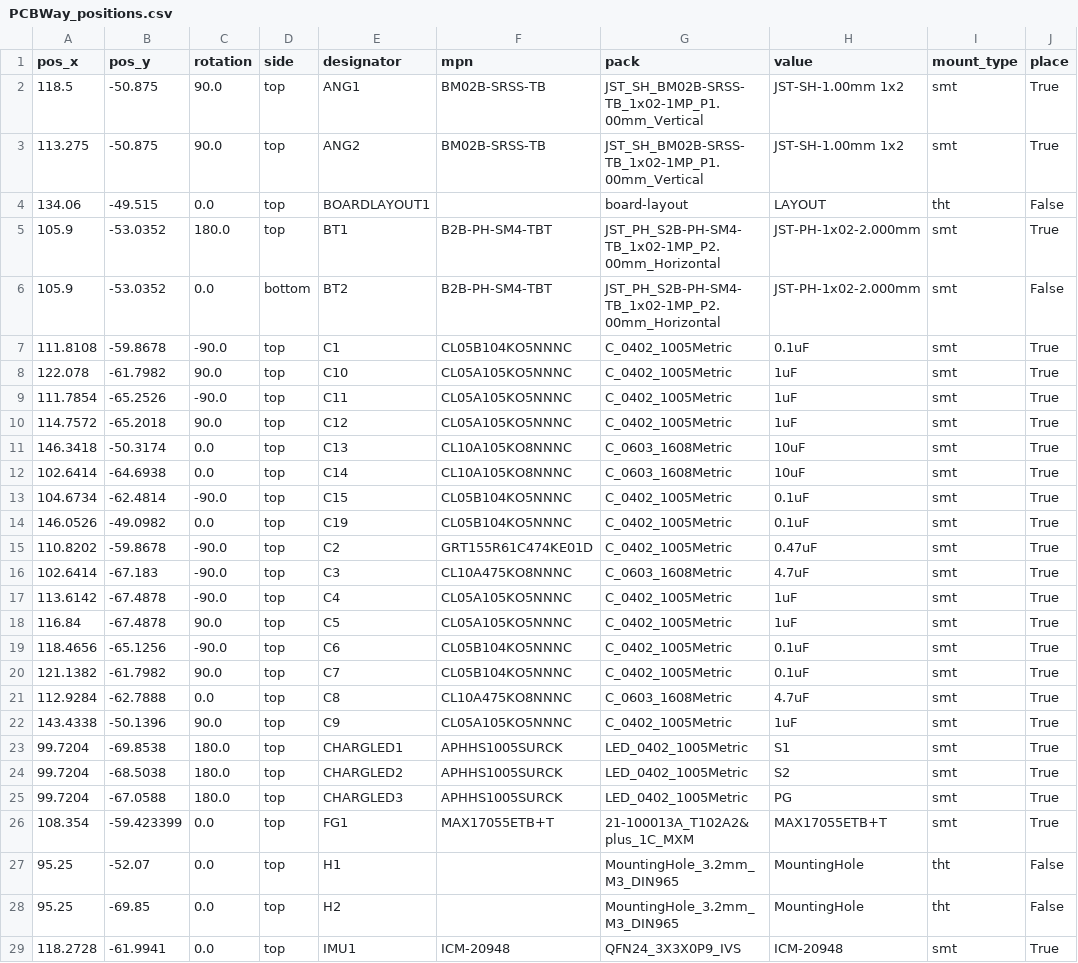
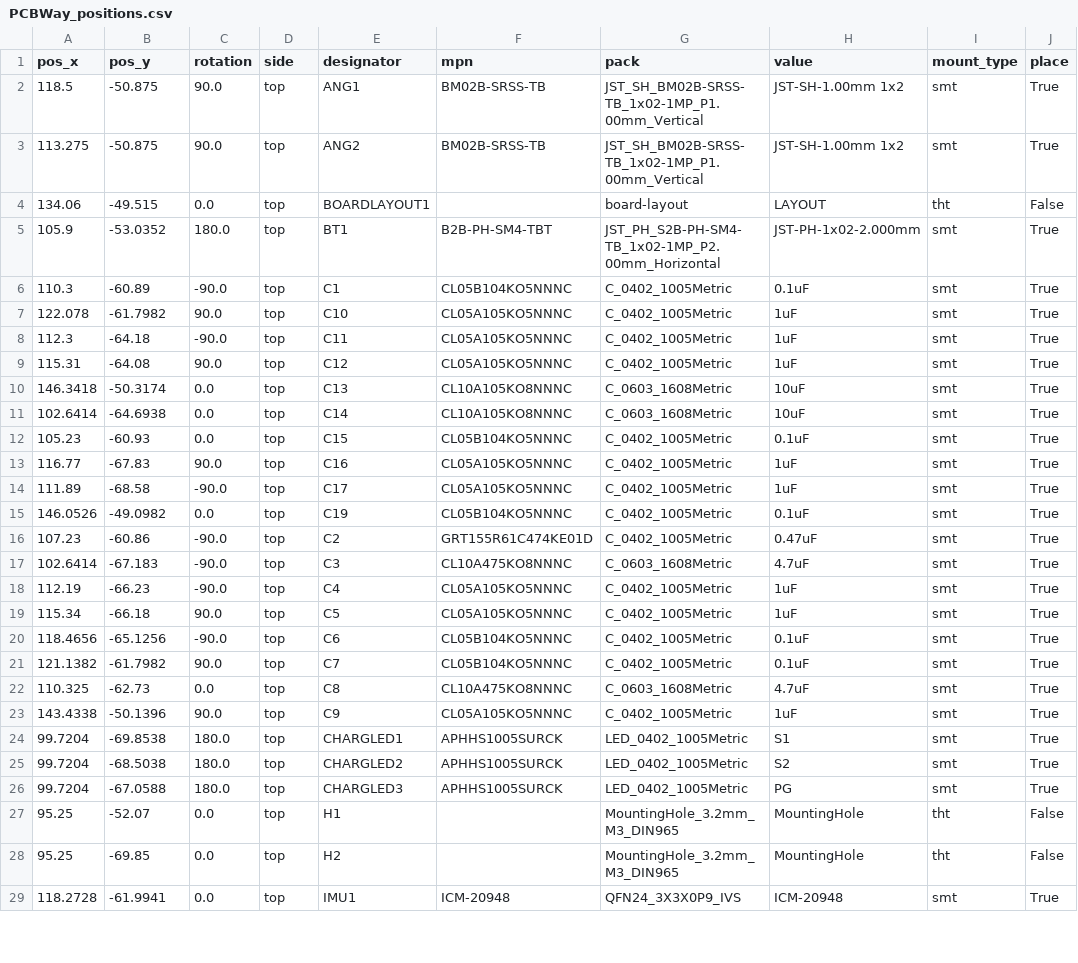
Before and after one commit to aburt2/EnchantiS3, a CSV file: enchantiS3-board/PCBWay_positions.csv, drawn as a sheet; only a part is shown; the diff covers the shown part only.

Commit message:
added revision 3 board design

```diff
--- a/enchantiS3-board/PCBWay_positions.csv
+++ b/enchantiS3-board/PCBWay_positions.csv
@@ -5,18 +5,19 @@
 105.9,-53.0352,180.0,top,BT1,B2B-PH-SM4-TBT,JST_PH_S2B-PH-SM4-TB_1x02-1MP_P2.00mm_Horizontal,JST-PH-1x02-2.000mm,smt,True
-105.9,-53.0352,0.0,bottom,BT2,B2B-PH-SM4-TBT,JST_PH_S2B-PH-SM4-TB_1x02-1MP_P2.00mm_Horizontal,JST-PH-1x02-2.000mm,smt,False
-111.8108,-59.8678,-90.0,top,C1,CL05B104KO5NNNC,C_0402_1005Metric,0.1uF,smt,True
+110.3,-60.89,-90.0,top,C1,CL05B104KO5NNNC,C_0402_1005Metric,0.1uF,smt,True
 122.078,-61.7982,90.0,top,C10,CL05A105KO5NNNC,C_0402_1005Metric,1uF,smt,True
-111.7854,-65.2526,-90.0,top,C11,CL05A105KO5NNNC,C_0402_1005Metric,1uF,smt,True
-114.7572,-65.2018,90.0,top,C12,CL05A105KO5NNNC,C_0402_1005Metric,1uF,smt,True
+112.3,-64.18,-90.0,top,C11,CL05A105KO5NNNC,C_0402_1005Metric,1uF,smt,True
+115.31,-64.08,90.0,top,C12,CL05A105KO5NNNC,C_0402_1005Metric,1uF,smt,True
 146.3418,-50.3174,0.0,top,C13,CL10A105KO8NNNC,C_0603_1608Metric,10uF,smt,True
 102.6414,-64.6938,0.0,top,C14,CL10A105KO8NNNC,C_0603_1608Metric,10uF,smt,True
-104.6734,-62.4814,-90.0,top,C15,CL05B104KO5NNNC,C_0402_1005Metric,0.1uF,smt,True
+105.23,-60.93,0.0,top,C15,CL05B104KO5NNNC,C_0402_1005Metric,0.1uF,smt,True
+116.77,-67.83,90.0,top,C16,CL05A105KO5NNNC,C_0402_1005Metric,1uF,smt,True
+111.89,-68.58,-90.0,top,C17,CL05A105KO5NNNC,C_0402_1005Metric,1uF,smt,True
 146.0526,-49.0982,0.0,top,C19,CL05B104KO5NNNC,C_0402_1005Metric,0.1uF,smt,True
-110.8202,-59.8678,-90.0,top,C2,GRT155R61C474KE01D,C_0402_1005Metric,0.47uF,smt,True
+107.23,-60.86,-90.0,top,C2,GRT155R61C474KE01D,C_0402_1005Metric,0.47uF,smt,True
 102.6414,-67.183,-90.0,top,C3,CL10A475KO8NNNC,C_0603_1608Metric,4.7uF,smt,True
-113.6142,-67.4878,-90.0,top,C4,CL05A105KO5NNNC,C_0402_1005Metric,1uF,smt,True
-116.84,-67.4878,90.0,top,C5,CL05A105KO5NNNC,C_0402_1005Metric,1uF,smt,True
+112.19,-66.23,-90.0,top,C4,CL05A105KO5NNNC,C_0402_1005Metric,1uF,smt,True
+115.34,-66.18,90.0,top,C5,CL05A105KO5NNNC,C_0402_1005Metric,1uF,smt,True
 118.4656,-65.1256,-90.0,top,C6,CL05B104KO5NNNC,C_0402_1005Metric,0.1uF,smt,True
 121.1382,-61.7982,90.0,top,C7,CL05B104KO5NNNC,C_0402_1005Metric,0.1uF,smt,True
-112.9284,-62.7888,0.0,top,C8,CL10A475KO8NNNC,C_0603_1608Metric,4.7uF,smt,True
+110.325,-62.73,0.0,top,C8,CL10A475KO8NNNC,C_0603_1608Metric,4.7uF,smt,True
 143.4338,-50.1396,90.0,top,C9,CL05A105KO5NNNC,C_0402_1005Metric,1uF,smt,True
@@ -25,3 +26,2 @@
 99.7204,-67.0588,180.0,top,CHARGLED3,APHHS1005SURCK,LED_0402_1005Metric,PG,smt,True
-108.354,-59.423399,0.0,top,FG1,MAX17055ETB+T,21-100013A_T102A2&plus_1C_MXM,MAX17055ETB+T,smt,True
 95.25,-52.07,0.0,top,H1,,MountingHole_3.2mm_M3_DIN965,MountingHole,tht,False
```
Also changed, not shown: 2 added rows, 2 removed rows and 15 edited cells elsewhere in this file, enchantiS3-board/enchantiS3-BOM.csv, 23 other files.
